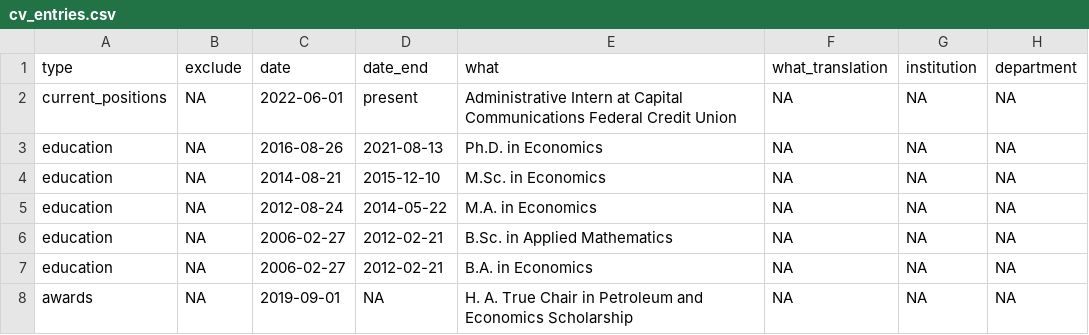
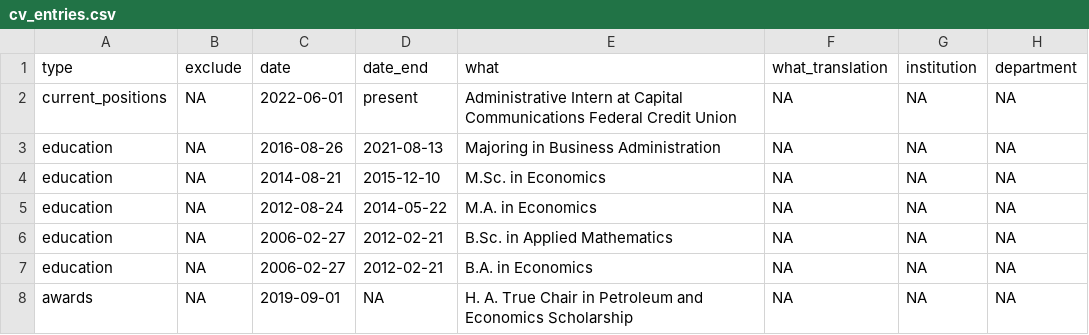
Before and after one commit to jvj3/jvj3.github.io, a CSV file: _content/cv_entries.csv, drawn as a sheet; only a part is shown; the diff names each change by its address in the sheet, - before the commit and + after, or states it on an @@ line.

```diff
--- a/_content/cv_entries.csv
+++ b/_content/cv_entries.csv
-E3 (what): Ph.D. in Economics
+E3 (what): Majoring in Business Administration
```
Also changed, not shown: 4 other files.
